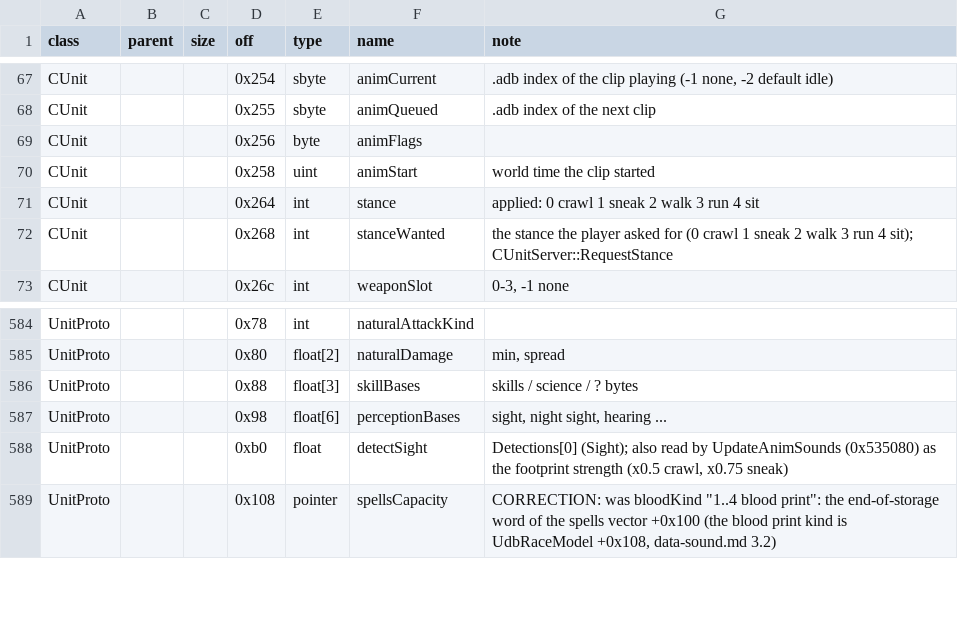
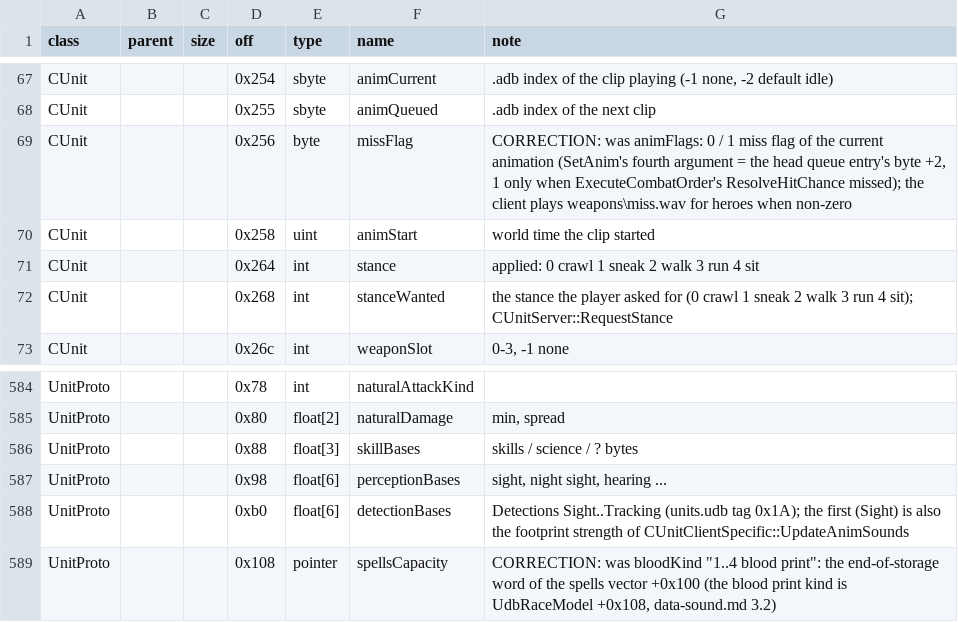
Before and after one commit to Kyr4l/ei-universal-mod, a TSV file: docs/game-exe/structs.tsv, drawn as a sheet; only a part is shown, gaps mark what is left out.

```diff
--- a/docs/game-exe/structs.tsv
+++ b/docs/game-exe/structs.tsv
@@ -68,3 +68,3 @@ CUnit			0x254	sbyte	animCurrent	.adb index of the clip playing (-1 none, -2 defa
 CUnit			0x255	sbyte	animQueued	.adb index of the next clip
-CUnit			0x256	byte	animFlags	
+CUnit			0x256	byte	missFlag	CORRECTION: was animFlags: 0 / 1 miss flag of the current animation (SetAnim's fourth argument = the head queue entry's byte +2, 1 only when ExecuteCombatOrder's ResolveHitChance missed); the client plays weapons\miss.wav for heroes when non-zero
 CUnit			0x258	uint	animStart	world time the clip started
@@ -587,3 +587,3 @@ UnitProto			0x88	float[3]	skillBases	skills / science / ? bytes
 UnitProto			0x98	float[6]	perceptionBases	sight, night sight, hearing ...
-UnitProto			0xb0	float	detectSight	Detections[0] (Sight); also read by UpdateAnimSounds (0x535080) as the footprint strength (x0.5 crawl, x0.75 sneak)
+UnitProto			0xb0	float[6]	detectionBases	Detections Sight..Tracking (units.udb tag 0x1A); the first (Sight) is also the footprint strength of CUnitClientSpecific::UpdateAnimSounds
 UnitProto			0x108	pointer	spellsCapacity	CORRECTION: was bloodKind "1..4 blood print": the end-of-storage word of the spells vector +0x100 (the blood print kind is UdbRaceModel +0x108, data-sound.md 3.2)
```
Also changed, not shown: 1 other file.
